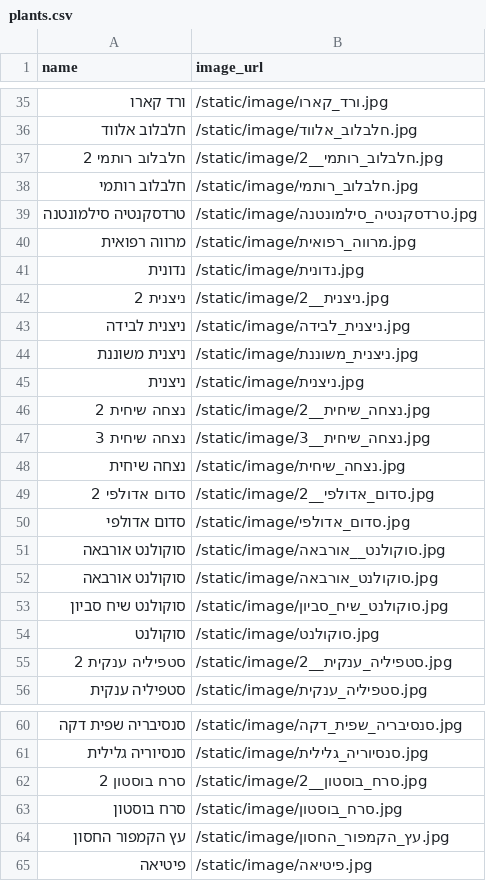
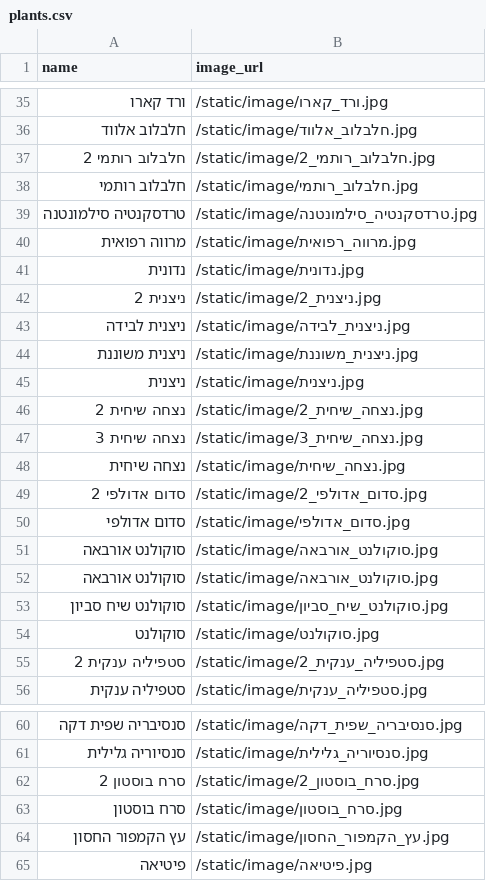
Before and after one commit to eli4941724/mashtela-three-and-flouwer, a CSV file: plants.csv, drawn as a sheet; only a part is shown, gaps mark what is left out; the diff covers the shown part only; the diff names each change by its address in the sheet, - before the commit and + after, or states it on an @@ line.

Commit message:
שינוי csv

```diff
--- a/plants.csv
+++ b/plants.csv
-B37 (image_url): /static/image/חלבלוב_רותמי__2.jpg
+B37 (image_url): /static/image/חלבלוב_רותמי_2.jpg
-B42 (image_url): /static/image/ניצנית__2.jpg
+B42 (image_url): /static/image/ניצנית_2.jpg
-B46 (image_url): /static/image/נצחה_שיחית__2.jpg
+B46 (image_url): /static/image/נצחה_שיחית_2.jpg
-B47 (image_url): /static/image/נצחה_שיחית__3.jpg
+B47 (image_url): /static/image/נצחה_שיחית_3.jpg
-B49 (image_url): /static/image/סדום_אדולפי__2.jpg
+B49 (image_url): /static/image/סדום_אדולפי_2.jpg
-B51 (image_url): /static/image/סוקולנט__אורבאה.jpg
+B51 (image_url): /static/image/סוקולנט_אורבאה.jpg
-B55 (image_url): /static/image/סטפיליה_ענקית__2.jpg
+B55 (image_url): /static/image/סטפיליה_ענקית_2.jpg
-B62 (image_url): /static/image/סרח_בוסטון__2.jpg
+B62 (image_url): /static/image/סרח_בוסטון_2.jpg
```
Also changed, not shown: 12 edited cells elsewhere in this file.
